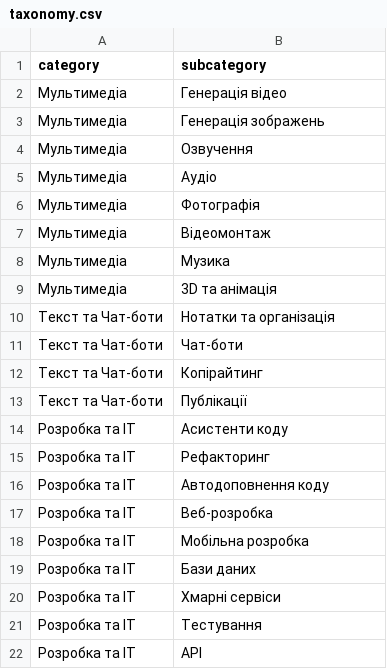
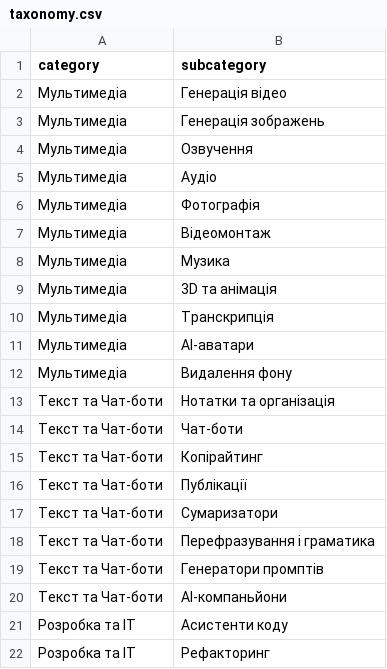
Before and after one commit to whitevelvetelf-prog/ai-lab-hub, a CSV file: tools/autofill/taxonomy.csv, drawn as a sheet; only a part is shown; the shorter side is filled out with more unchanged rows; the diff covers the shown part only.

```diff
--- a/tools/autofill/taxonomy.csv
+++ b/tools/autofill/taxonomy.csv
@@ -9,0 +10,3 @@ category,subcategory
+Мультимедіа,Транскрипція
+Мультимедіа,AI-аватари
+Мультимедіа,Видалення фону
@@ -13,0 +17,4 @@ category,subcategory
+Текст та Чат-боти,Сумаризатори
+Текст та Чат-боти,Перефразування і граматика
+Текст та Чат-боти,Генератори промптів
+Текст та Чат-боти,AI-компаньйони
```
Also changed, not shown: 32 added rows and 2 moved rows elsewhere in this file, 2 other files.
